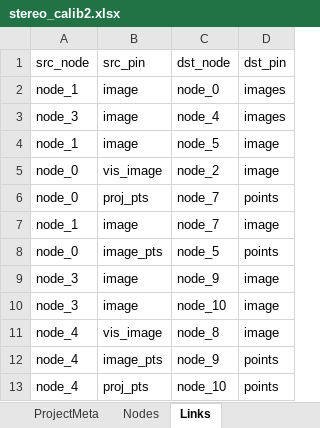
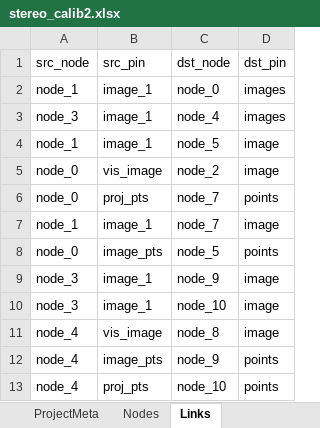
Before and after one commit to vin389/impronode, an Excel workbook: samples/calibration01/stereo_calib2.xlsx, sheet Links, drawn as a sheet; values as stored, in another font and other column widths than the file's, no borders; the diff names each change by its address in the sheet, - before the commit and + after, or states it on an @@ line.

```diff
--- a/samples/calibration01/stereo_calib2.xlsx (sheet Links)
+++ b/samples/calibration01/stereo_calib2.xlsx (sheet Links)
-B2:B4 (src_pin): image
+B2:B4 (src_pin): image_1
-B7 (src_pin): image
+B7 (src_pin): image_1
-B9:B10 (src_pin): image
+B9:B10 (src_pin): image_1
```
Also changed, not shown: samples/calibration01/stereo_calib.xlsx, samples/calibration01/stereo_calib3.xlsx, 41 other files.
